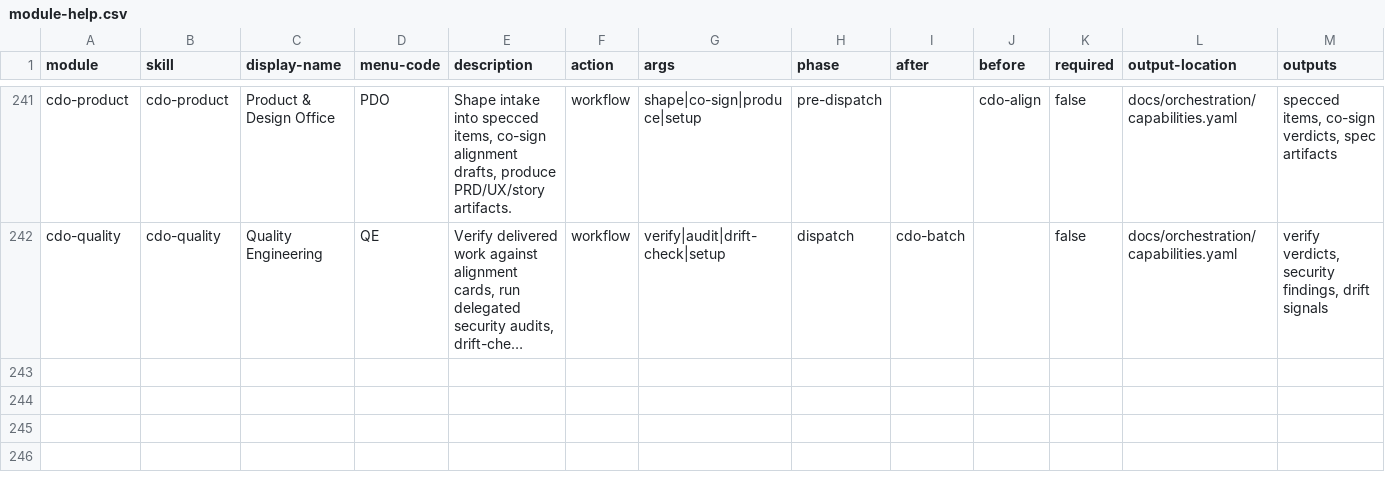
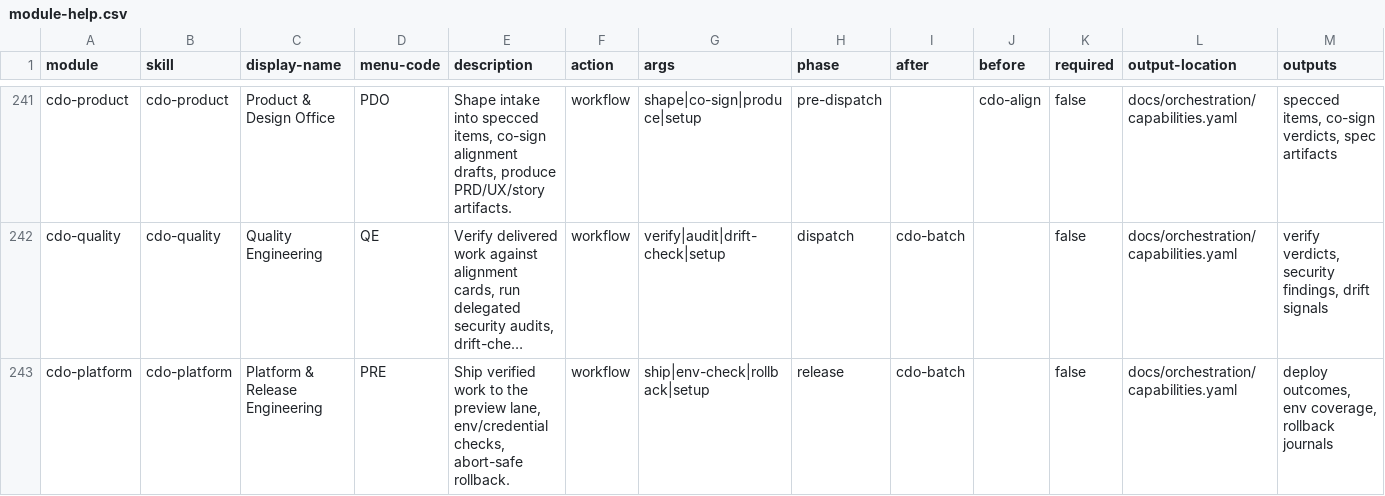
Before and after one commit to AfiqRosli/skills, a CSV file: _bmad/module-help.csv, drawn as a sheet; only a part is shown, gaps mark what is left out; long unchanged cells end in …; the diff names each change by its address in the sheet, - before the commit and + after, or states it on an @@ line.

```diff
--- a/_bmad/module-help.csv
+++ b/_bmad/module-help.csv
+row 243: cdo-platform | cdo-platform | Platform & Release Engineering | PRE | Ship verified work to the preview lane, env/credential checks, abort-safe rollback. | workflow | ship|env-check|rollback|setup | release | cdo-batch |  | false | docs/orchestration/capabilities.yaml | deploy outcomes, env coverage, rollback journals
```
Also changed, not shown: 5 other files.
